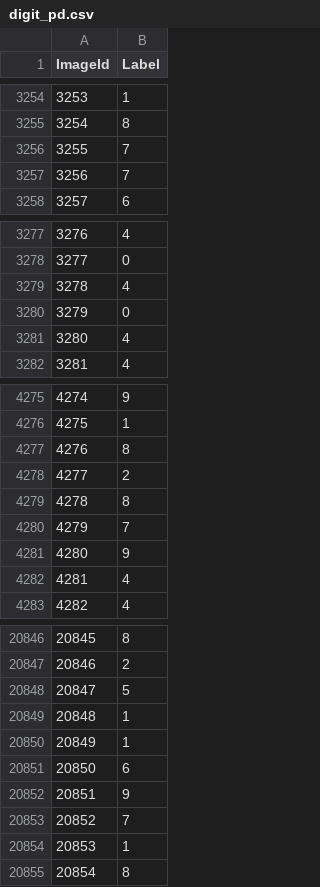
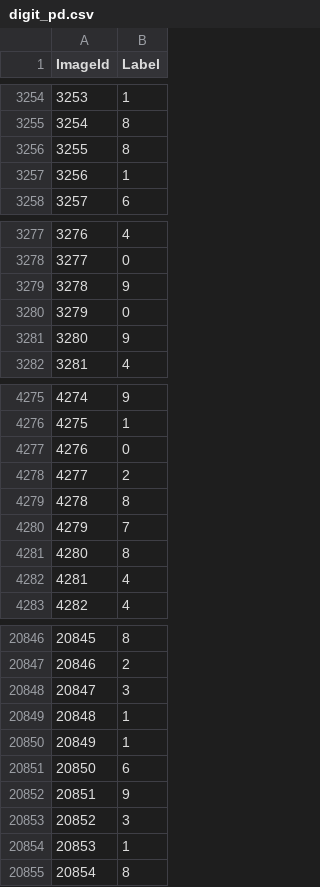
Before and after one commit to ultra118/Python_ML, a CSV file: Kaggle/digit_pd.csv, drawn as a sheet; only a part is shown, gaps mark what is left out; the diff covers the shown part only.

```diff
--- a/Kaggle/digit_pd.csv
+++ b/Kaggle/digit_pd.csv
@@ -3255,4 +3255,4 @@ ImageId,Label
 3254,8
-3255,7
-3256,7
+3255,8
+3256,1
 3257,6
@@ -3278,5 +3278,5 @@ ImageId,Label
 3277,0
-3278,4
+3278,9
 3279,0
-3280,4
+3280,9
 3281,4
@@ -4276,3 +4276,3 @@ ImageId,Label
 4275,1
-4276,8
+4276,0
 4277,2
@@ -4280,3 +4280,3 @@ ImageId,Label
 4279,7
-4280,9
+4280,8
 4281,4
@@ -20847,3 +20847,3 @@ ImageId,Label
 20846,2
-20847,5
+20847,3
 20848,1
@@ -20852,3 +20852,3 @@ ImageId,Label
 20851,9
-20852,7
+20852,3
 20853,1
```
Also changed, not shown: 174 edited cells elsewhere in this file, 2 other files.
